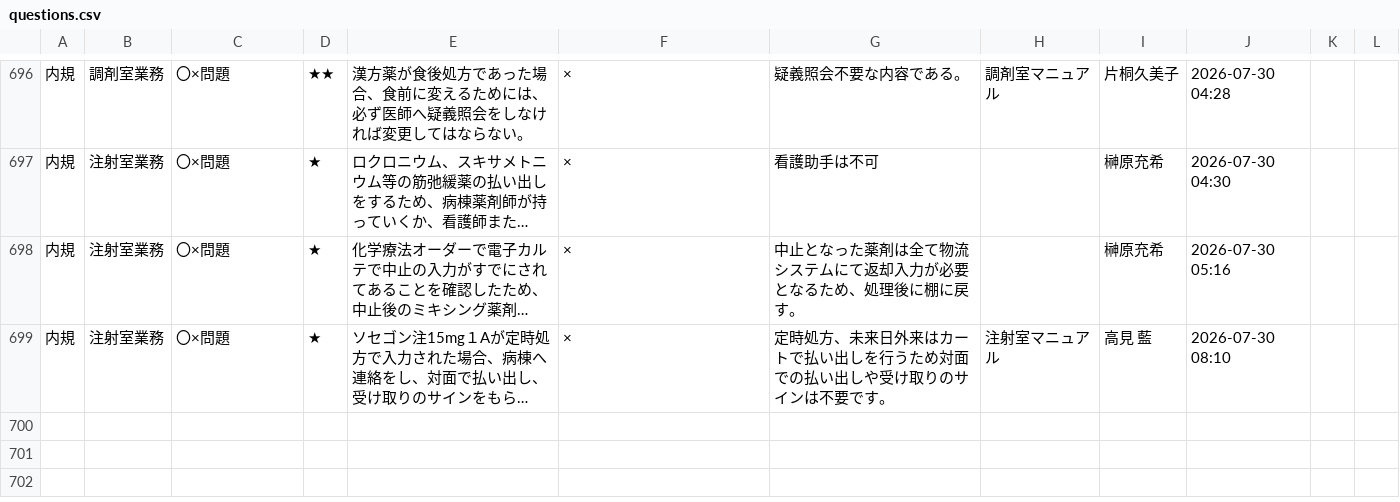
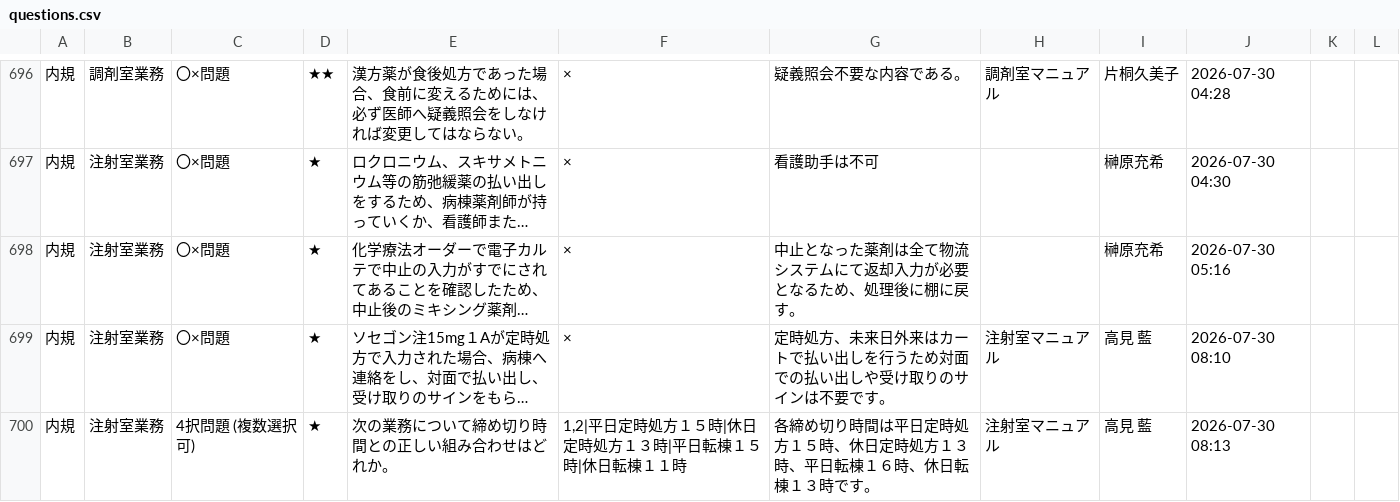
Before and after one commit to kazuitoyakuzai2021/P-Quest, a CSV file: assets/spread_data/questions.csv, drawn as a sheet; only a part is shown, gaps mark what is left out; long unchanged cells end in …; the diff names each change by its address in the sheet, - before the commit and + after, or states it on an @@ line.

Commit message:
Sync: assets/spread_data/questions.csv

```diff
--- a/assets/spread_data/questions.csv
+++ b/assets/spread_data/questions.csv
+row 700: 内規 | 注射室業務 | 4択問題 (複数選択可) | ★ | 次の業務について締め切り時間との正しい組み合わせはどれか。 | 1,2|平日定時処方１５時|休日定時処方１３時|平日転棟１５時|休日転棟１１時 | 各締め切り時間は平日定時処方１５時、休日定時処方１３時、平日転棟１６時、休日転棟１３時です。 | 注射室マニュアル | 高見 藍 | 2026-07-30 08:13
```
